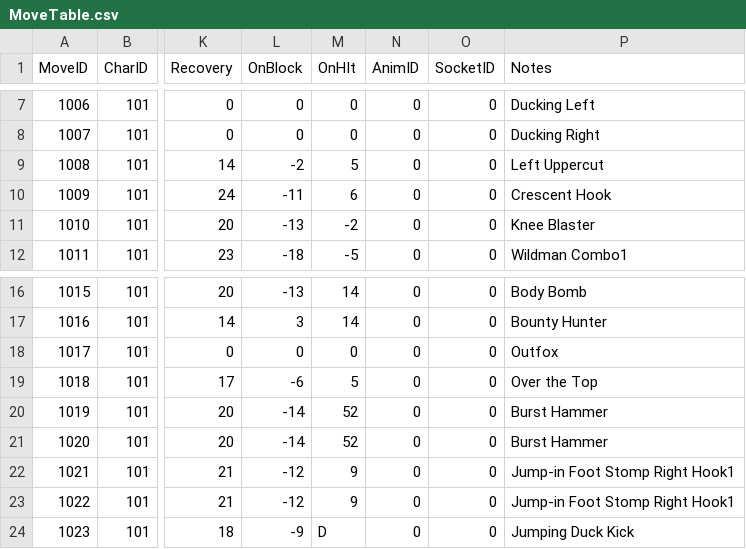
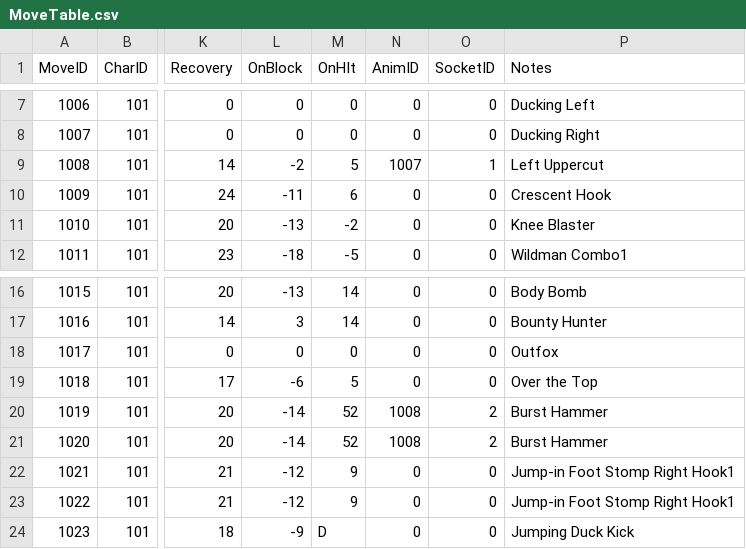
Before and after one commit to dkglee/Chunkken, a CSV file: Content/DataTable/MoveTable.csv, drawn as a sheet; only a part is shown, gaps mark what is left out; the diff names each change by its address in the sheet, - before the commit and + after, or states it on an @@ line.

```diff
--- a/Content/DataTable/MoveTable.csv
+++ b/Content/DataTable/MoveTable.csv
-N9 (AnimID): 0
+N9 (AnimID): 1007
-O9 (SocketID): 0
+O9 (SocketID): 1
-N20:N21 (AnimID): 0
+N20:N21 (AnimID): 1008
-O20:O21 (SocketID): 0
+O20:O21 (SocketID): 2
```
Also changed, not shown: Content/DataTable/MoveComboTable.csv, 18 other files.
